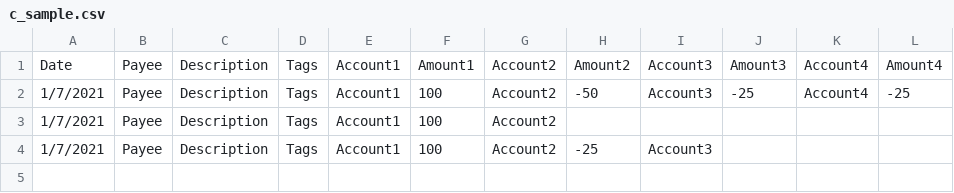
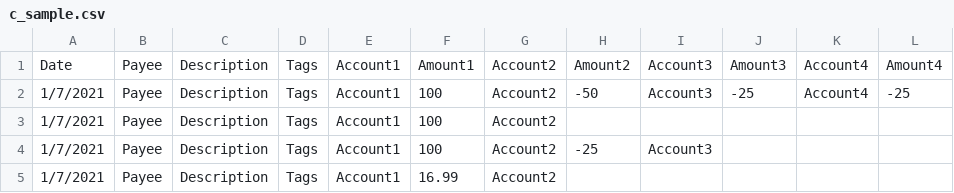
Before and after one commit to kstockk/ledger-importers, a CSV file: importers/custom_csv/c_sample.csv, drawn as a sheet; the diff names each change by its address in the sheet, - before the commit and + after, or states it on an @@ line.

```diff
--- a/importers/custom_csv/c_sample.csv
+++ b/importers/custom_csv/c_sample.csv
+row 5: 1/7/2021 | Payee | Description | Tags | Account1 | 16.99 | Account2
```
Also changed, not shown: 1 other file.
